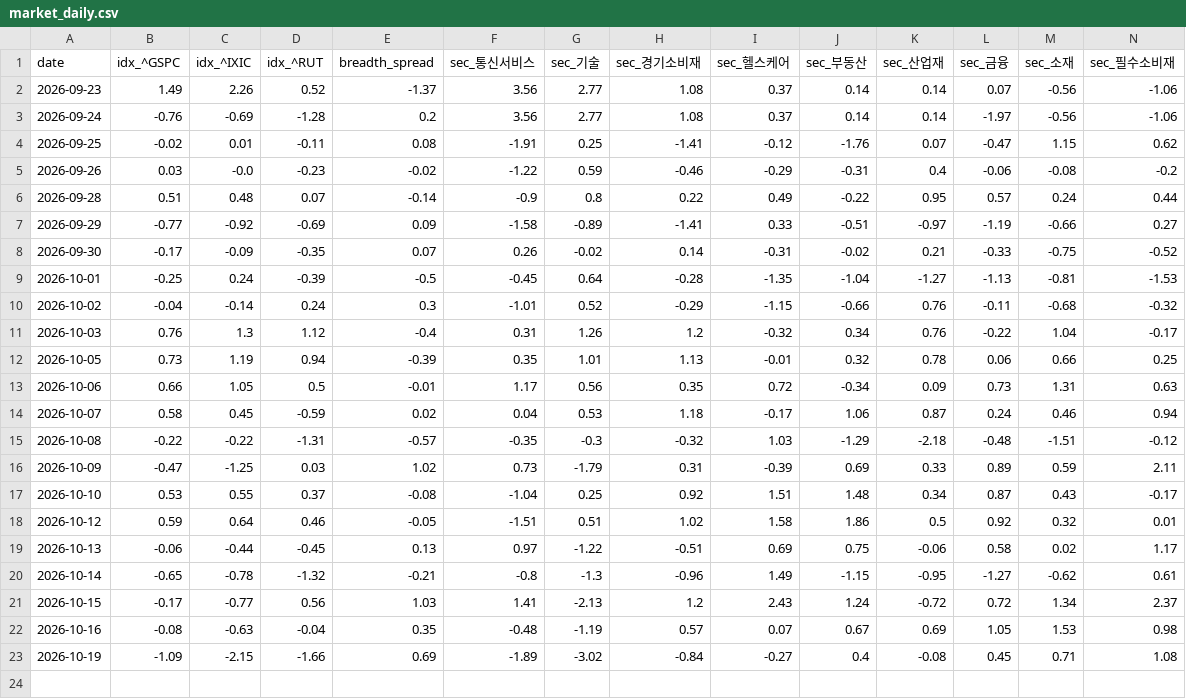
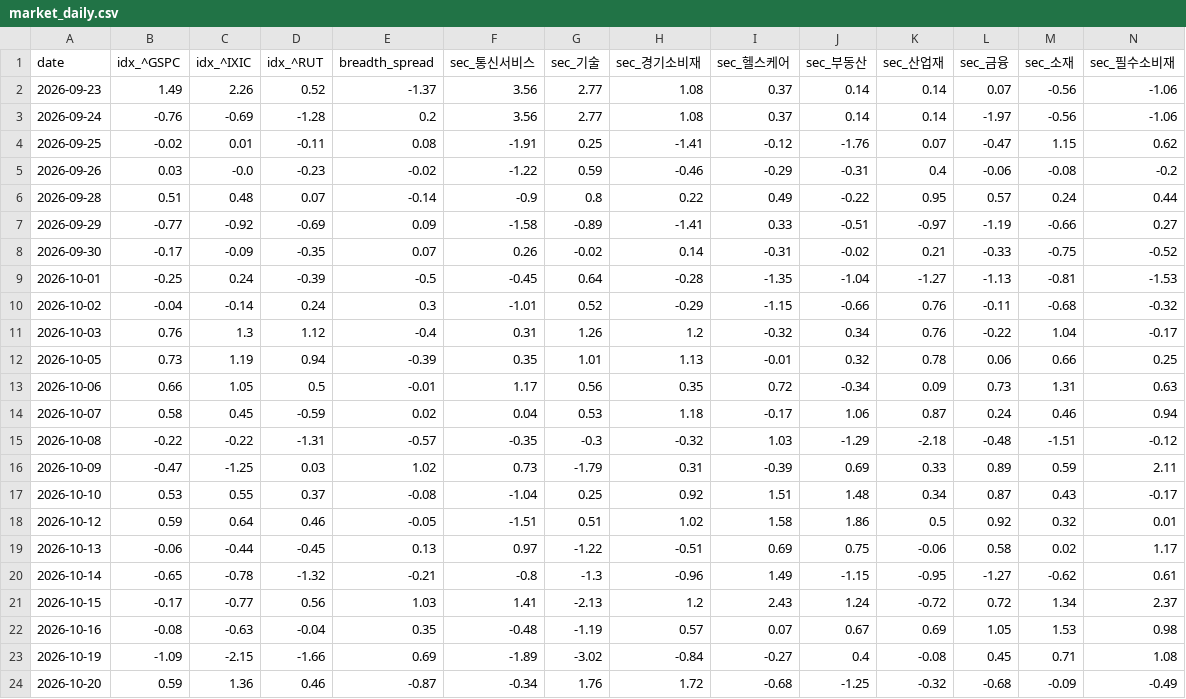
Before and after one commit to panzeeeeee/researchdashboard, a CSV file: history/market_daily.csv, drawn as a sheet; only a part is shown; rows hold the shown columns only; the diff names each change by its address in the sheet, - before the commit and + after, or states it on an @@ line.

```diff
--- a/history/market_daily.csv
+++ b/history/market_daily.csv
+row 24: 2026-10-20 | 0.59 | 1.36 | 0.46 | -0.87 | -0.34 | 1.76 | 1.72 | -0.68 | -1.25 | -0.32 | -0.68 | -0.09 | -0.49
```
Also changed, not shown: 27 other files.
